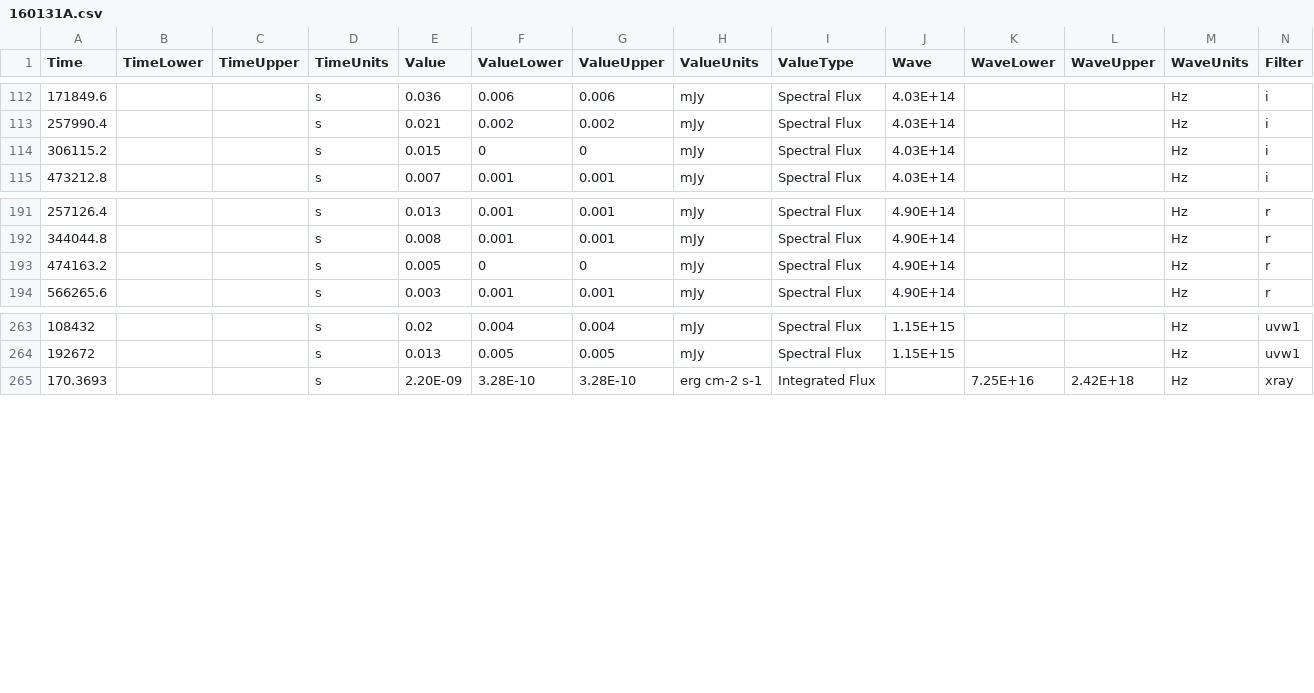
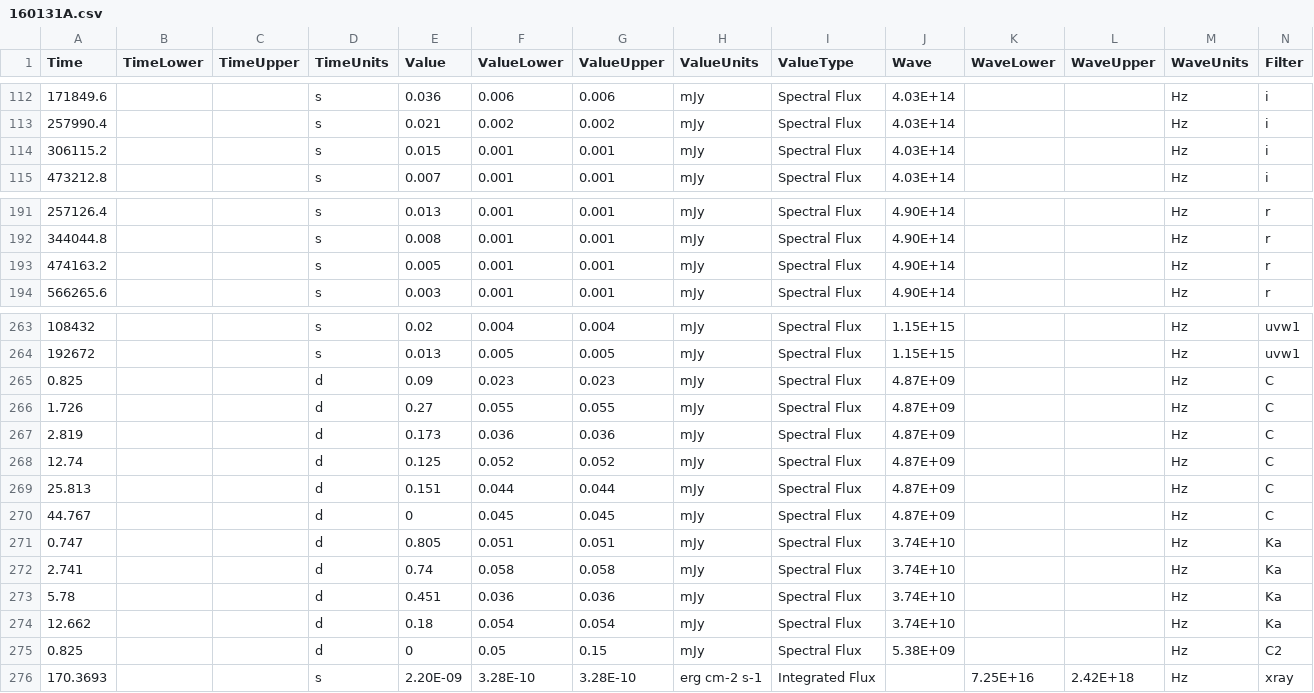
Before and after one commit to astrodyl/JetFit, a CSV file: jetfit/resources/newer/160131A/160131A.csv, drawn as a sheet; only a part is shown, gaps mark what is left out; rows hold the shown columns only; the diff names each change by its address in the sheet, - before the commit and + after, or states it on an @@ line.

```diff
--- a/jetfit/resources/newer/160131A/160131A.csv
+++ b/jetfit/resources/newer/160131A/160131A.csv
-F114 (ValueLower): 0
+F114 (ValueLower): 0.001
-G114 (ValueUpper): 0
+G114 (ValueUpper): 0.001
-F193 (ValueLower): 0
+F193 (ValueLower): 0.001
-G193 (ValueUpper): 0
+G193 (ValueUpper): 0.001
+row 265: 0.825 |  |  | d | 0.09 | 0.023 | 0.023 | mJy | Spectral Flux | 4.87E+09 |  |  | Hz | C
+row 266: 1.726 |  |  | d | 0.27 | 0.055 | 0.055 | mJy | Spectral Flux | 4.87E+09 |  |  | Hz | C
+row 267: 2.819 |  |  | d | 0.173 | 0.036 | 0.036 | mJy | Spectral Flux | 4.87E+09 |  |  | Hz | C
+row 268: 12.74 |  |  | d | 0.125 | 0.052 | 0.052 | mJy | Spectral Flux | 4.87E+09 |  |  | Hz | C
+row 269: 25.813 |  |  | d | 0.151 | 0.044 | 0.044 | mJy | Spectral Flux | 4.87E+09 |  |  | Hz | C
+row 270: 44.767 |  |  | d | 0 | 0.045 | 0.045 | mJy | Spectral Flux | 4.87E+09 |  |  | Hz | C
+row 271: 0.747 |  |  | d | 0.805 | 0.051 | 0.051 | mJy | Spectral Flux | 3.74E+10 |  |  | Hz | Ka
+row 272: 2.741 |  |  | d | 0.74 | 0.058 | 0.058 | mJy | Spectral Flux | 3.74E+10 |  |  | Hz | Ka
+row 273: 5.78 |  |  | d | 0.451 | 0.036 | 0.036 | mJy | Spectral Flux | 3.74E+10 |  |  | Hz | Ka
+row 274: 12.662 |  |  | d | 0.18 | 0.054 | 0.054 | mJy | Spectral Flux | 3.74E+10 |  |  | Hz | Ka
+row 275: 0.825 |  |  | d | 0 | 0.05 | 0.15 | mJy | Spectral Flux | 5.38E+09 |  |  | Hz | C2
```
Also changed, not shown: 35 other files.
